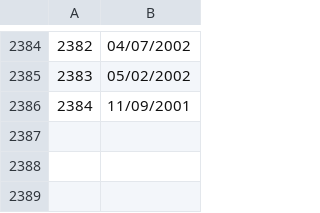
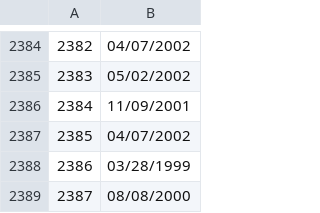
Before and after one commit to satanmyninjas/birthday-paradox, a CSV file: anon_bdays.csv, drawn as a sheet; only a part is shown, gaps mark what is left out.

Commit message:
Add some birthdays.
Signed-off-by: 死の金属と数学。 <>

```diff
--- a/anon_bdays.csv
+++ b/anon_bdays.csv
@@ -2386 +2386,4 @@
 2384,11/09/2001
+2385,04/07/2002
+2386,03/28/1999
+2387,08/08/2000
```
